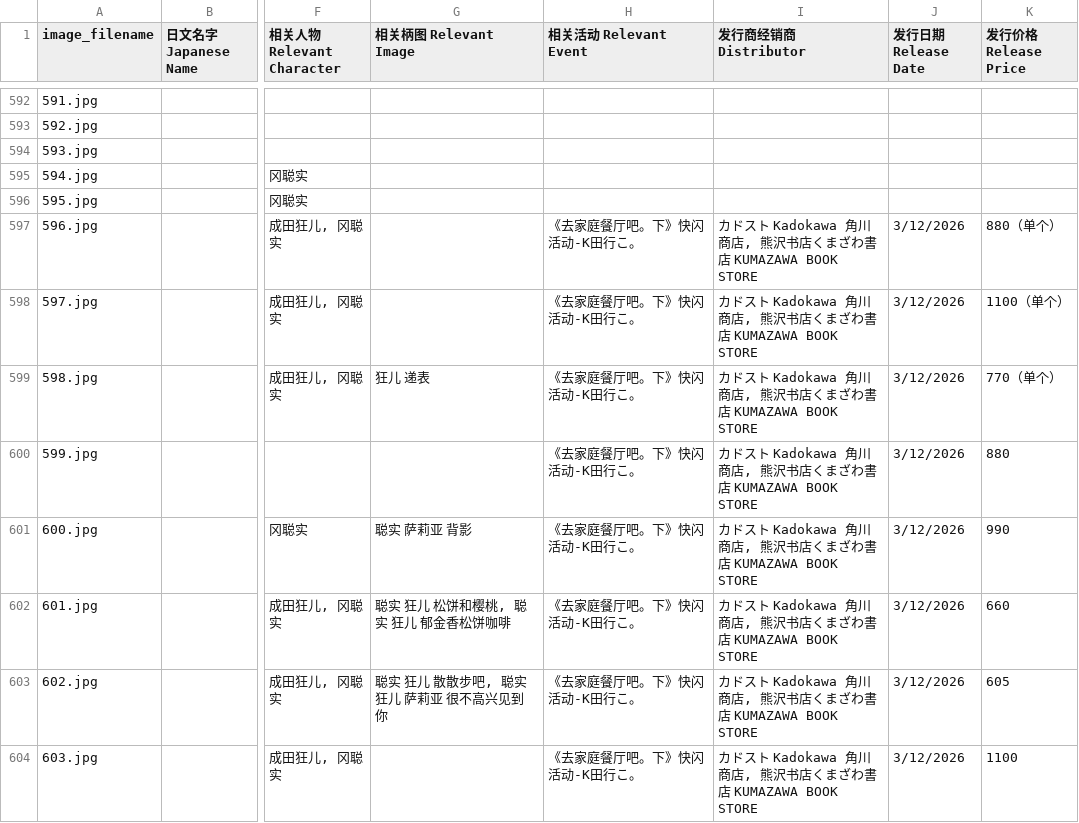
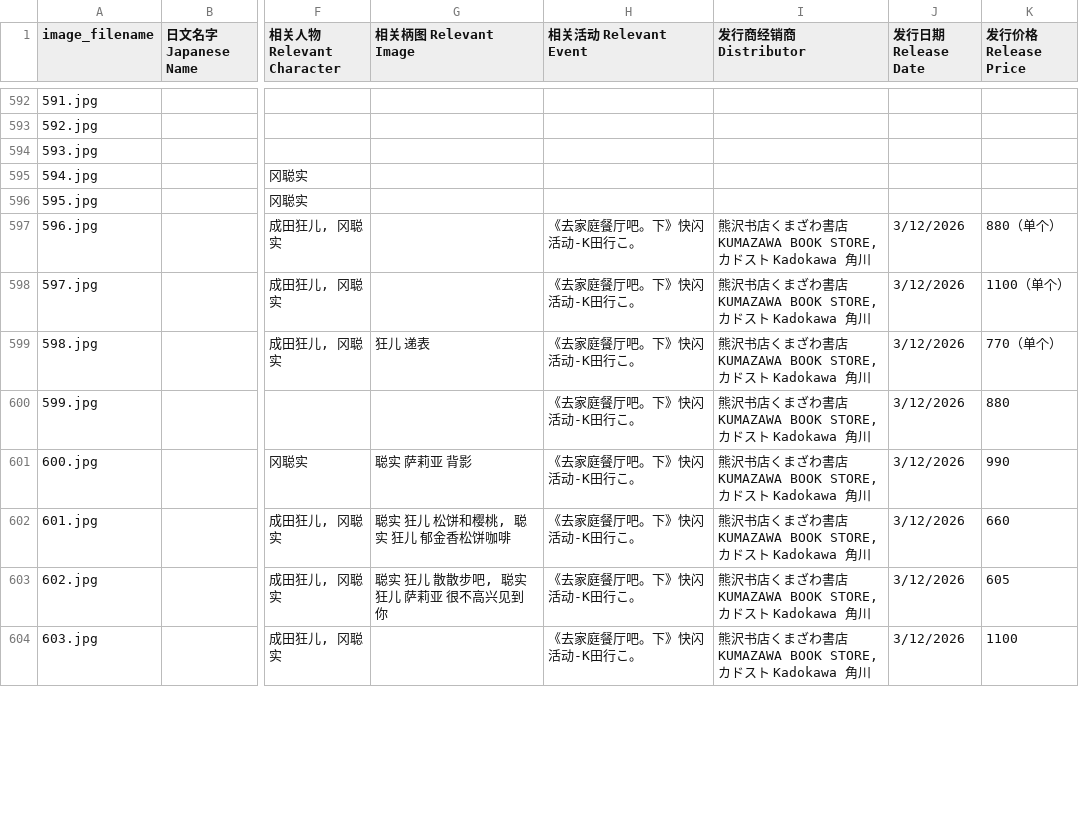
Before and after one commit to DaikonJade/HSS-IKO, a CSV file: data.csv, drawn as a sheet; only a part is shown, gaps mark what is left out; the diff covers the shown part only; the diff names each change by its address in the sheet, - before the commit and + after, or states it on an @@ line.

Commit message:
Add files via upload

```diff
--- a/data.csv
+++ b/data.csv
-I597:I604 (发行商经销商 Distributor): カドスト Kadokawa 角川商店, 熊沢书店くまざわ書店 KUMAZAWA BOOK STORE
+I597:I604 (发行商经销商 Distributor): 熊沢书店くまざわ書店 KUMAZAWA BOOK STORE, カドスト Kadokawa 角川
```
Also changed, not shown: 5 added rows and 35 edited cells elsewhere in this file.
